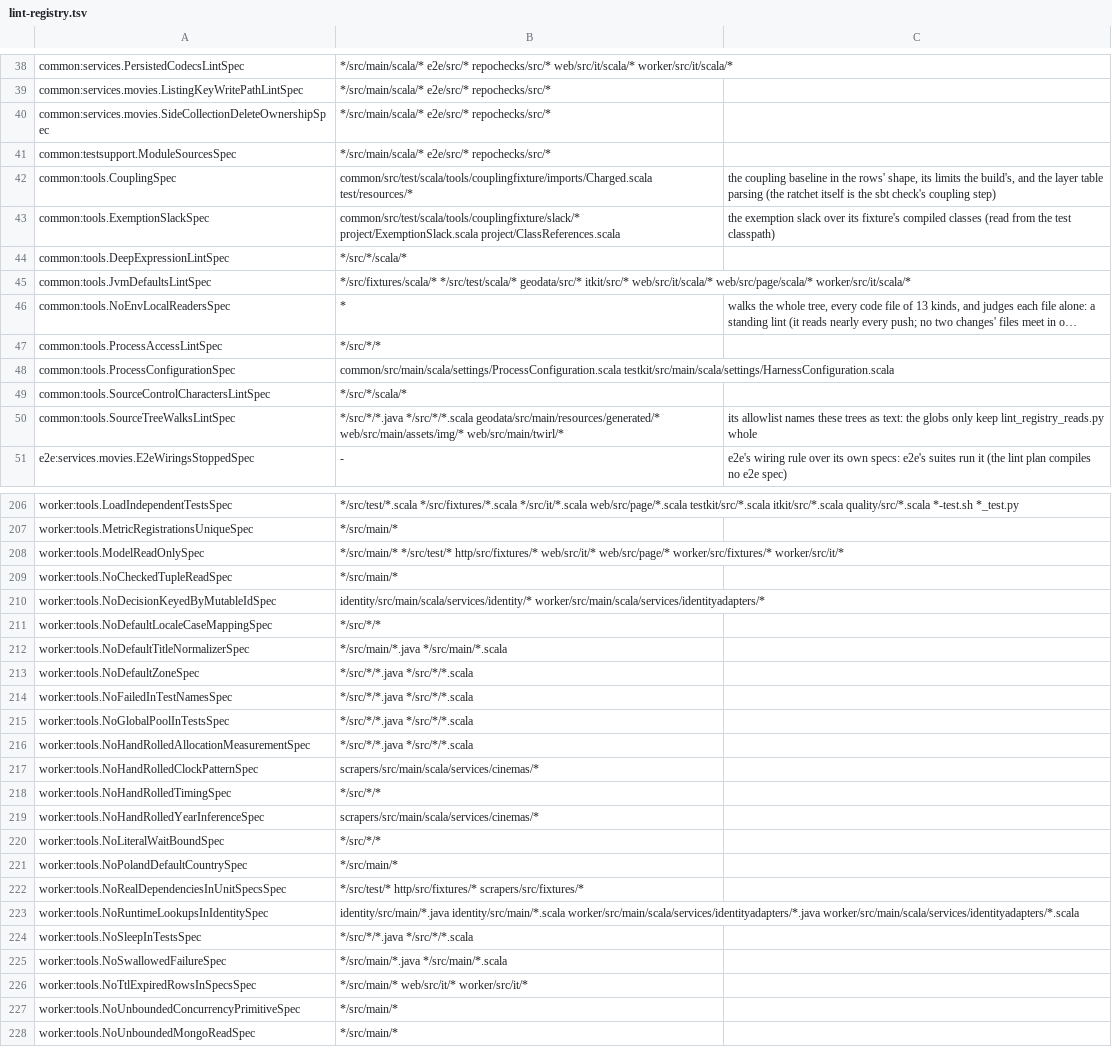
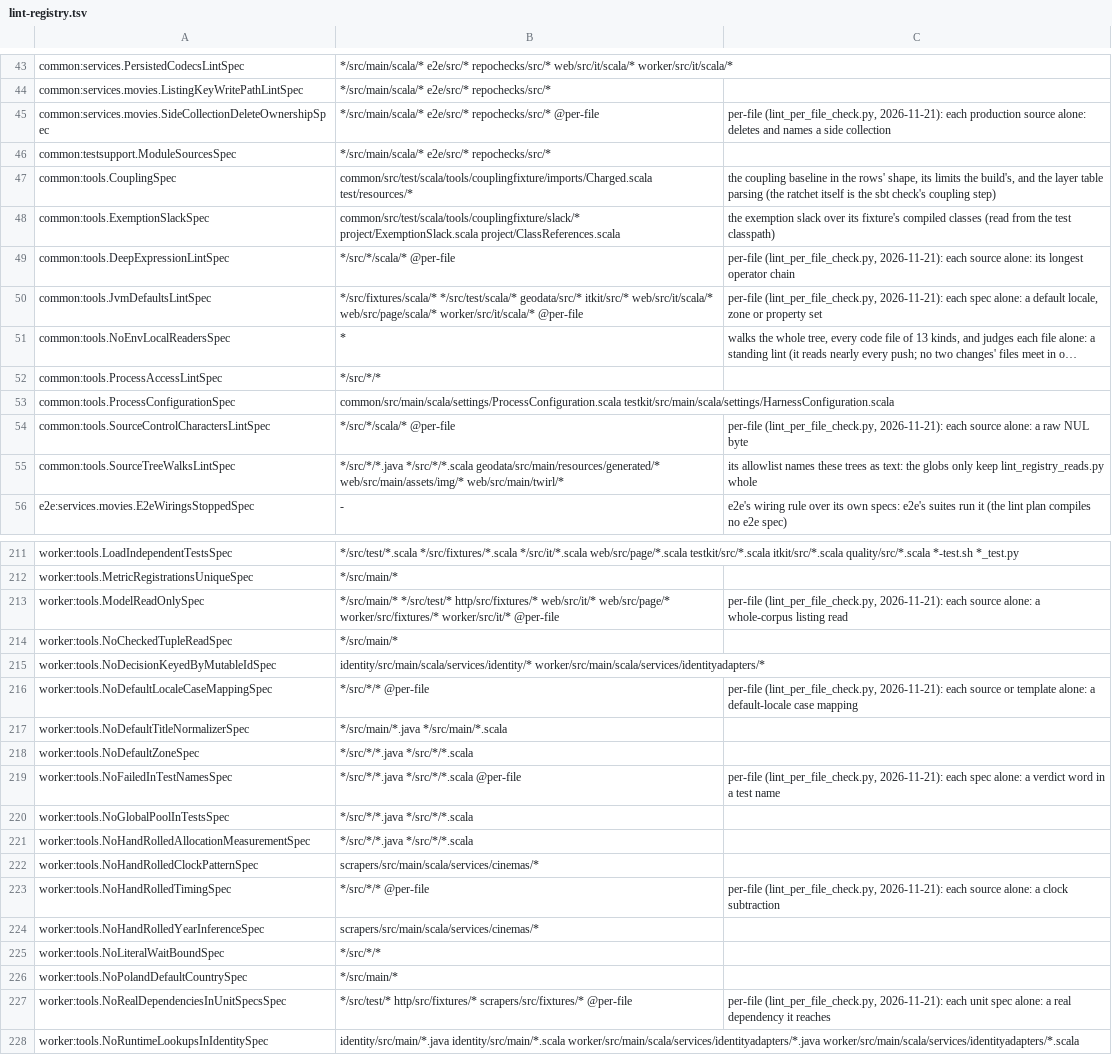
Before and after one commit to pawelkrupinski/movies, a TSV file: scripts/hooks/lint-registry.tsv, drawn as a sheet; only a part is shown, gaps mark what is left out; the shorter side is filled out with more unchanged rows; long unchanged cells end in …; addresses are those after the commit; the diff covers the shown part only; the diff names each change by its address in the sheet, - before the commit and + after, or states it on an @@ line.

```diff
--- a/scripts/hooks/lint-registry.tsv
+++ b/scripts/hooks/lint-registry.tsv
-B45: …e2e/src/* repochecks/src/*
+B45: …e2e/src/* repochecks/src/* @per-file
-C45: (empty)
+C45: per-file (lint_per_file_check.py, 2026-11-21): each production source alone: deletes and names a side collection
-B49: */src/*/scala/*
+B49: */src/*/scala/* @per-file
-C49: (empty)
+C49: per-file (lint_per_file_check.py, 2026-11-21): each source alone: its longest operator chain
-B50: …web/src/page/scala/* worker/src/it/scala/*
+B50: …web/src/page/scala/* worker/src/it/scala/* @per-file
-C50: (empty)
+C50: per-file (lint_per_file_check.py, 2026-11-21): each spec alone: a default locale, zone or property set
-B54: */src/*/scala/*
+B54: */src/*/scala/* @per-file
-C54: (empty)
+C54: per-file (lint_per_file_check.py, 2026-11-21): each source alone: a raw NUL byte
-B213: …worker/src/fixtures/* worker/src/it/*
+B213: …worker/src/fixtures/* worker/src/it/* @per-file
-C213: (empty)
+C213: per-file (lint_per_file_check.py, 2026-11-21): each source alone: a whole-corpus listing read
-B216: */src/*/*
+B216: */src/*/* @per-file
-C216: (empty)
+C216: per-file (lint_per_file_check.py, 2026-11-21): each source or template alone: a default-locale case mapping
-B219: */src/*/*.java */src/*/*.scala
+B219: */src/*/*.java */src/*/*.scala @per-file
-C219: (empty)
+C219: per-file (lint_per_file_check.py, 2026-11-21): each spec alone: a verdict word in a test name
-B223: */src/*/*
+B223: */src/*/* @per-file
-C223: (empty)
+C223: per-file (lint_per_file_check.py, 2026-11-21): each source alone: a clock subtraction
-B227: …http/src/fixtures/* scrapers/src/fixtures/*
+B227: …http/src/fixtures/* scrapers/src/fixtures/* @per-file
-C227: (empty)
+C227: per-file (lint_per_file_check.py, 2026-11-21): each unit spec alone: a real dependency it reaches
```
Also changed, not shown: 5 added rows and 13 edited cells elsewhere in this file, 6 other files.
